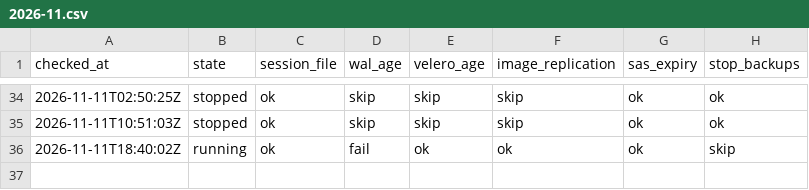
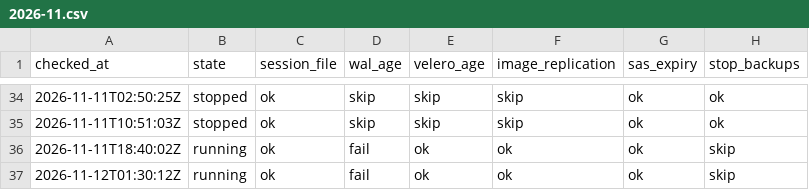
Before and after one commit to qivarnq3g/cloud-native-disaster-recovery, a CSV file: data/backup-check/2026-11.csv, drawn as a sheet; only a part is shown, gaps mark what is left out.

```diff
--- a/data/backup-check/2026-11.csv
+++ b/data/backup-check/2026-11.csv
@@ -36 +36,2 @@ checked_at,state,session_file,wal_age,velero_age,image_replication,sas_expiry,st
 2026-11-11T18:40:02Z,running,ok,fail,ok,ok,ok,skip
+2026-11-12T01:30:12Z,running,ok,fail,ok,ok,ok,skip
```
